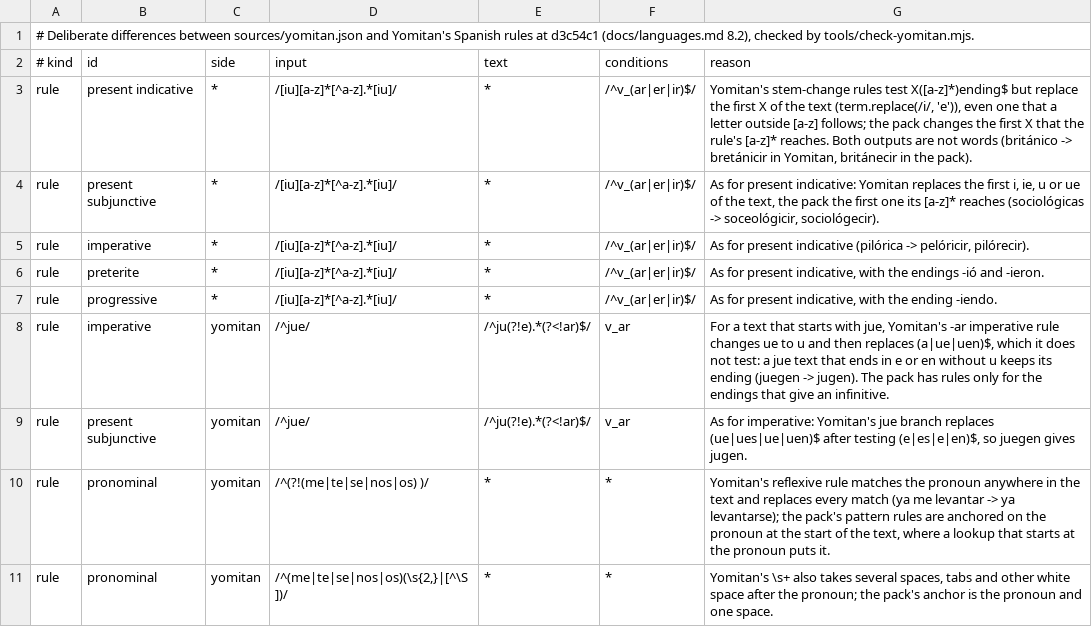
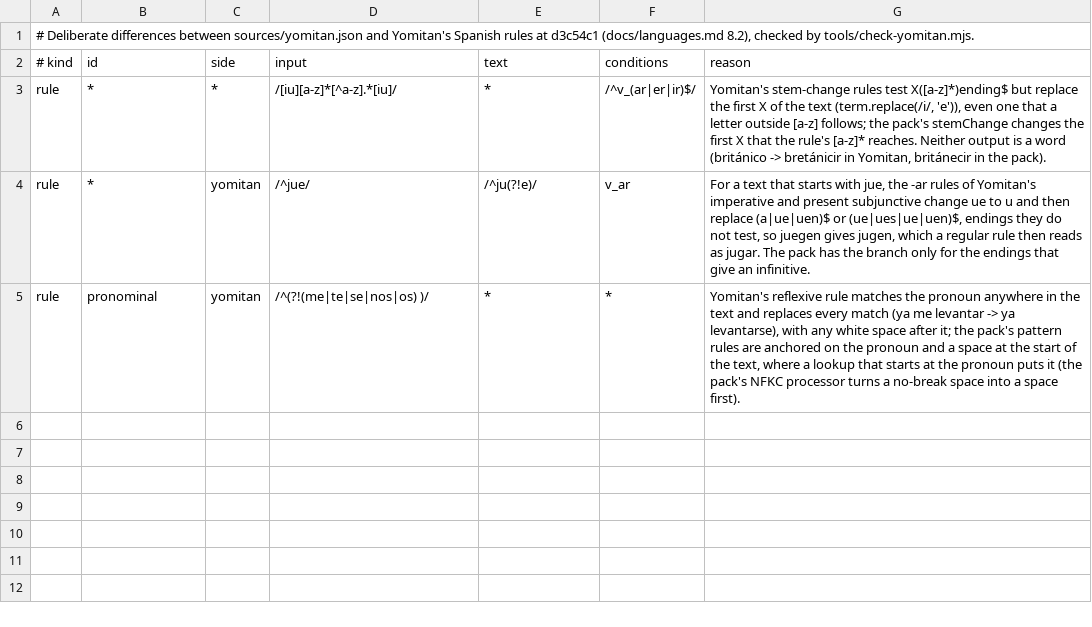
Before and after one commit to bee-san/hoshidicts, a TSV file: languages/es/sources/yomitan-differences.tsv, drawn as a sheet.

Commit message:
es: corpus and tests, own rules revised after measuring, final rule set, README
- tests/corpus.tsv and gaps.tsv: 1,900 UniMorph spa pairs (CC BY-SA 3.0)
  sampled by sources/build-corpus.mjs; cases.tsv, text.tsv, lookup.tsv and
  a tiny dictionary written for the pack; yomitan.tsv with reasons set to *.
- Own rules revised after measuring against the UniMorph sample, the
  10,000 most frequent subtitle words and wty-es-en (README lists each
  change): minimum stems for short words, feminine nouns by the endings of
  nouns for people, no -illo/-illa, standard two-pronoun clusters, spelling
  changes combined only with the stem changes verbs have, reflexive
  imperatives that agree with their person, loanword and acronym plurals.
- transforms.json (sources/build-final.mjs): the union of own.json and
  yomitan.json with every Yomitan rule removed; the 578 own rules that make
  a Yomitan rule's deinflection are marked both (sources/yomitan-provenance.tsv).
  Same recall as the union (97.63% of the sample), fewer false candidates
  (0.139 against 0.148 per row by default; 0.060 against 0.199 per token of
  real text), traces that name the person, and faster lookups.

```diff
--- a/languages/es/sources/yomitan-differences.tsv
+++ b/languages/es/sources/yomitan-differences.tsv
@@ -2,10 +2,4 @@
 # kind	id	side	input	text	conditions	reason
-rule	present indicative	*	/[iu][a-z]*[^a-z].*[iu]/	*	/^v_(ar|er|ir)$/	Yomitan's stem-change rules test X([a-z]*)ending$ but replace the first X of the text (term.replace(/i/, 'e')), even one that a letter outside [a-z] follows; the pack changes the first X that the rule's [a-z]* reaches. Both outputs are not words (británico -> bretánicir in Yomitan, británecir in the pack).
-rule	present subjunctive	*	/[iu][a-z]*[^a-z].*[iu]/	*	/^v_(ar|er|ir)$/	As for present indicative: Yomitan replaces the first i, ie, u or ue of the text, the pack the first one its [a-z]* reaches (sociológicas -> soceológicir, sociológecir).
-rule	imperative	*	/[iu][a-z]*[^a-z].*[iu]/	*	/^v_(ar|er|ir)$/	As for present indicative (pilórica -> pelóricir, pilórecir).
-rule	preterite	*	/[iu][a-z]*[^a-z].*[iu]/	*	/^v_(ar|er|ir)$/	As for present indicative, with the endings -ió and -ieron.
-rule	progressive	*	/[iu][a-z]*[^a-z].*[iu]/	*	/^v_(ar|er|ir)$/	As for present indicative, with the ending -iendo.
-rule	imperative	yomitan	/^jue/	/^ju(?!e).*(?<!ar)$/	v_ar	For a text that starts with jue, Yomitan's -ar imperative rule changes ue to u and then replaces (a|ue|uen)$, which it does not test: a jue text that ends in e or en without u keeps its ending (juegen -> jugen). The pack has rules only for the endings that give an infinitive.
-rule	present subjunctive	yomitan	/^jue/	/^ju(?!e).*(?<!ar)$/	v_ar	As for imperative: Yomitan's jue branch replaces (ue|ues|ue|uen)$ after testing (e|es|e|en)$, so juegen gives jugen.
-rule	pronominal	yomitan	/^(?!(me|te|se|nos|os) )/	*	*	Yomitan's reflexive rule matches the pronoun anywhere in the text and replaces every match (ya me levantar -> ya levantarse); the pack's pattern rules are anchored on the pronoun at the start of the text, where a lookup that starts at the pronoun puts it.
-rule	pronominal	yomitan	/^(me|te|se|nos|os)(\s{2,}|[^\S ])/	*	*	Yomitan's \s+ also takes several spaces, tabs and other white space after the pronoun; the pack's anchor is the pronoun and one space.
+rule	*	*	/[iu][a-z]*[^a-z].*[iu]/	*	/^v_(ar|er|ir)$/	Yomitan's stem-change rules test X([a-z]*)ending$ but replace the first X of the text (term.replace(/i/, 'e')), even one that a letter outside [a-z] follows; the pack's stemChange changes the first X that the rule's [a-z]* reaches. Neither output is a word (británico -> bretánicir in Yomitan, británecir in the pack).
+rule	*	yomitan	/^jue/	/^ju(?!e)/	v_ar	For a text that starts with jue, the -ar rules of Yomitan's imperative and present subjunctive change ue to u and then replace (a|ue|uen)$ or (ue|ues|ue|uen)$, endings they do not test, so juegen gives jugen, which a regular rule then reads as jugar. The pack has the branch only for the endings that give an infinitive.
+rule	pronominal	yomitan	/^(?!(me|te|se|nos|os) )/	*	*	Yomitan's reflexive rule matches the pronoun anywhere in the text and replaces every match (ya me levantar -> ya levantarse), with any white space after it; the pack's pattern rules are anchored on the pronoun and a space at the start of the text, where a lookup that starts at the pronoun puts it (the pack's NFKC processor turns a no-break space into a space first).
```
Also changed, not shown: 18 other files.
